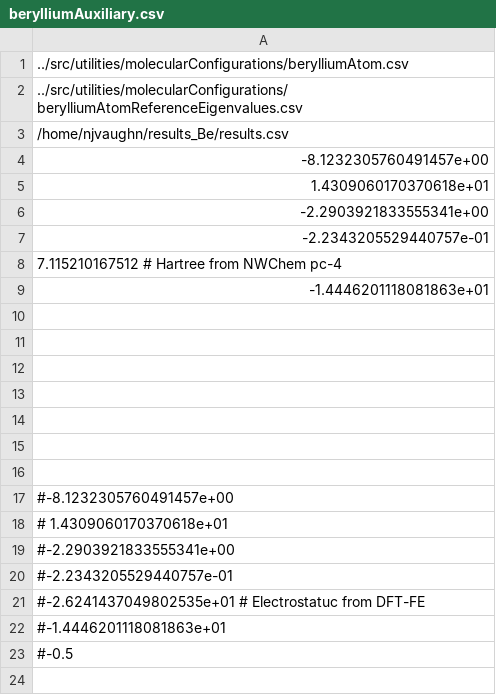
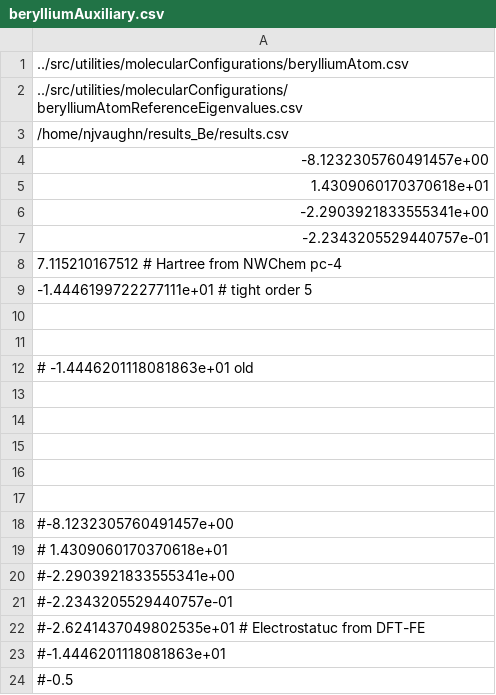
Before and after one commit to njvaughn/Treecode-Accelerated-Green-Iteration, a CSV file: 3D-GreenIterations/adaptiveMesh/src/utilities/molecularConfigurations/berylliumAuxiliary.csv, drawn as a sheet.

```diff
--- a/3D-GreenIterations/adaptiveMesh/src/utilities/molecularConfigurations/berylliumAuxiliary.csv
+++ b/3D-GreenIterations/adaptiveMesh/src/utilities/molecularConfigurations/berylliumAuxiliary.csv
@@ -8,5 +8,6 @@
 7.115210167512 				# Hartree from NWChem pc-4
--1.4446201118081863e+01
+-1.4446199722277111e+01 # tight order 5
 
 
+# -1.4446201118081863e+01 old
 
```
Also changed, not shown: 3D-GreenIterations/adaptiveMesh/src/utilities/molecularConfigurations/carbonMonoxide.csv, 10 other files.
